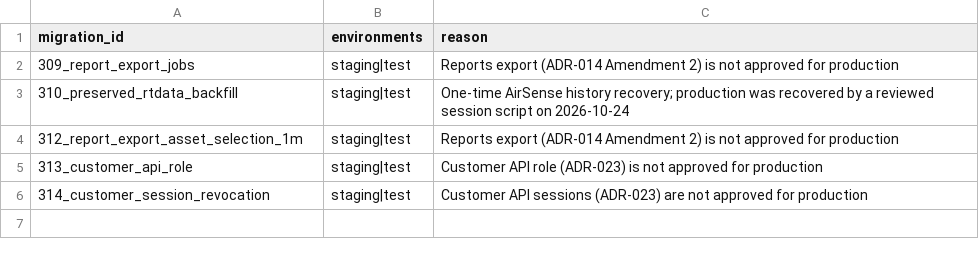
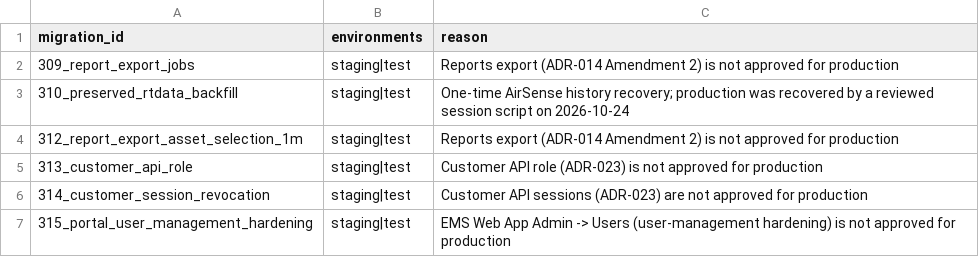
Before and after one commit to avinash-wisewatts/ems-platform, a CSV file: postgres/migration_environment_scope.csv, drawn as a sheet.

```diff
--- a/postgres/migration_environment_scope.csv
+++ b/postgres/migration_environment_scope.csv
@@ -6 +6,2 @@ migration_id,environments,reason
 314_customer_session_revocation,staging|test,Customer API sessions (ADR-023) are not approved for production
+315_portal_user_management_hardening,staging|test,EMS Web App Admin -> Users (user-management hardening) is not approved for production
```
Also changed, not shown: postgres/migration_environment_scope_objects.csv, postgres/restructure_manifest.csv, 31 other files.
